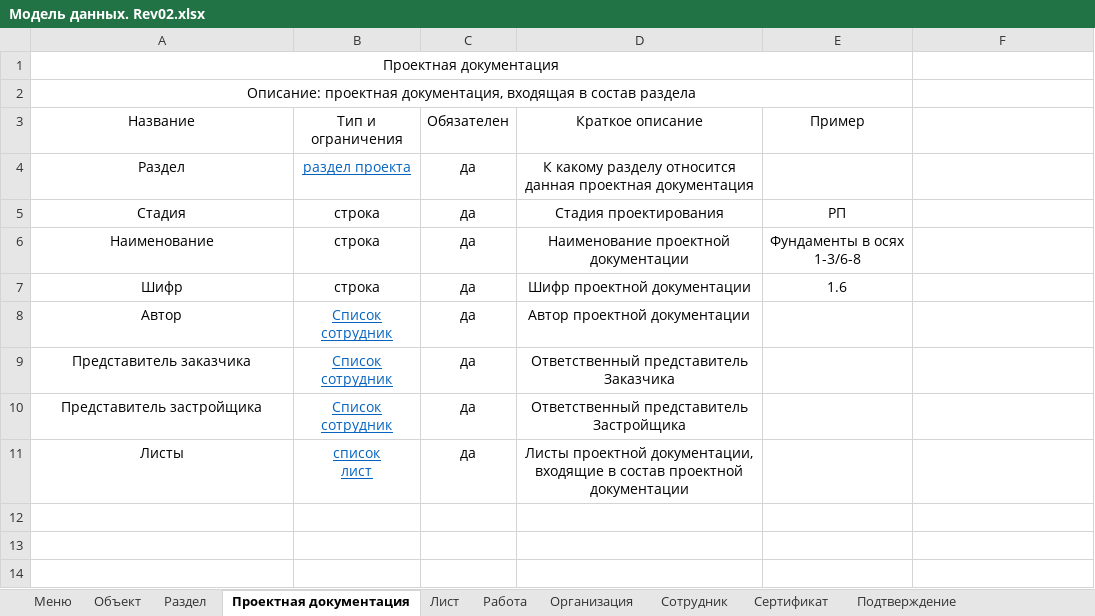
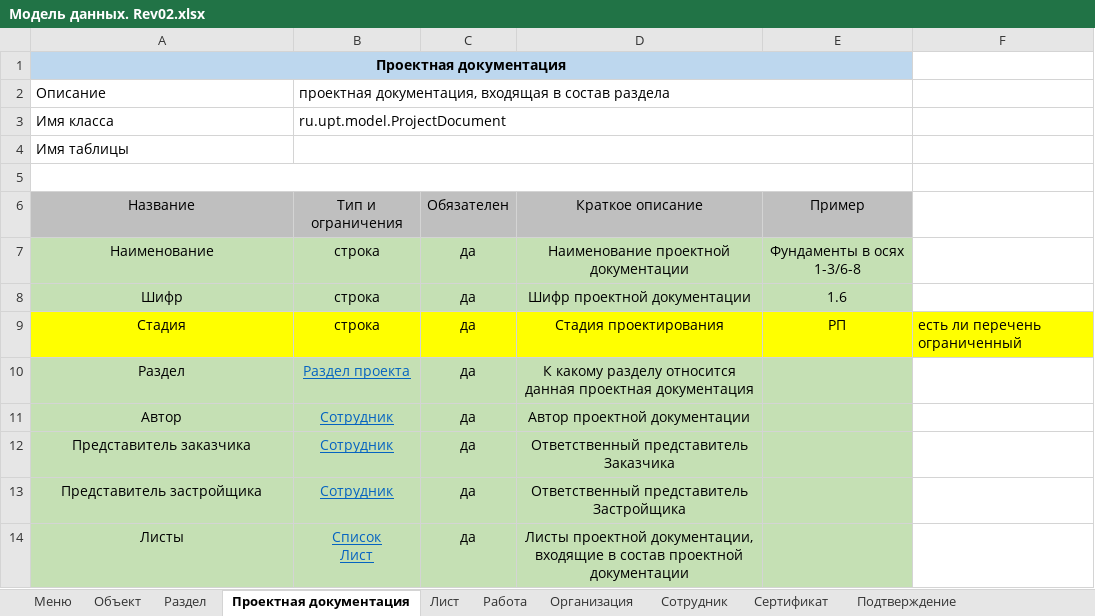
Before and after one commit to vanyagonzalez/documents_generator, an Excel workbook: docs/Модель данных. Rev02.xlsx, sheet Проектная документация, drawn as a sheet; values as stored, in another font and other column widths than the file's, no borders; removed rows and columns are numbered as before the commit, all else as after; ↵ is a line break in a cell; the diff names each change by its address in the sheet, - before the commit and + after, or states it on an @@ line.

```diff
--- a/docs/Модель данных. Rev02.xlsx (sheet Проектная документация)
+++ b/docs/Модель данных. Rev02.xlsx (sheet Проектная документация)
-A1:E1 fill: none
+A1:E1 fill: #BDD7EE
-A1 bold: off
+A1 bold: on
+row 2: Описание | проектная документация, входящая в состав раздела
+row 3: Имя класса | ru.upt.model.ProjectDocument
-A4: Описание: проектная документация, входящая в состав раздела
+A4: Имя таблицы
-A4 alignment: center
+A4 alignment: left
-A2:E2 merged
+B4:E4 merged
+row 5: (empty)
-A6:E6 fill: none
+A6:E6 fill: #BFBFBF
-row 4: Раздел | раздел проекта | да | К какому разделу относится данная проектная документация
-row 5: Стадия | строка | да | Стадия проектирования | РП
-A7:E8 fill: none
+A7:E8 fill: #C5E0B4
+row 9: Стадия | строка | да | Стадия проектирования | РП | есть ли перечень ограниченный
+row 10: Раздел | Раздел проекта | да | К какому разделу относится данная проектная документация
-A11:E14 fill: none
+A11:E14 fill: #C5E0B4
-B11:B13: Список ↵ сотрудник
+B11:B13: Сотрудник
-B14: список ↵ лист
+B14: Список ↵ Лист
```
Also changed, not shown: sheet Работа, sheet Лист, sheet Сертификат, sheet Сотрудник, sheet Раздел, sheet Подтверждение, 2 more sheets, 18 other files.
